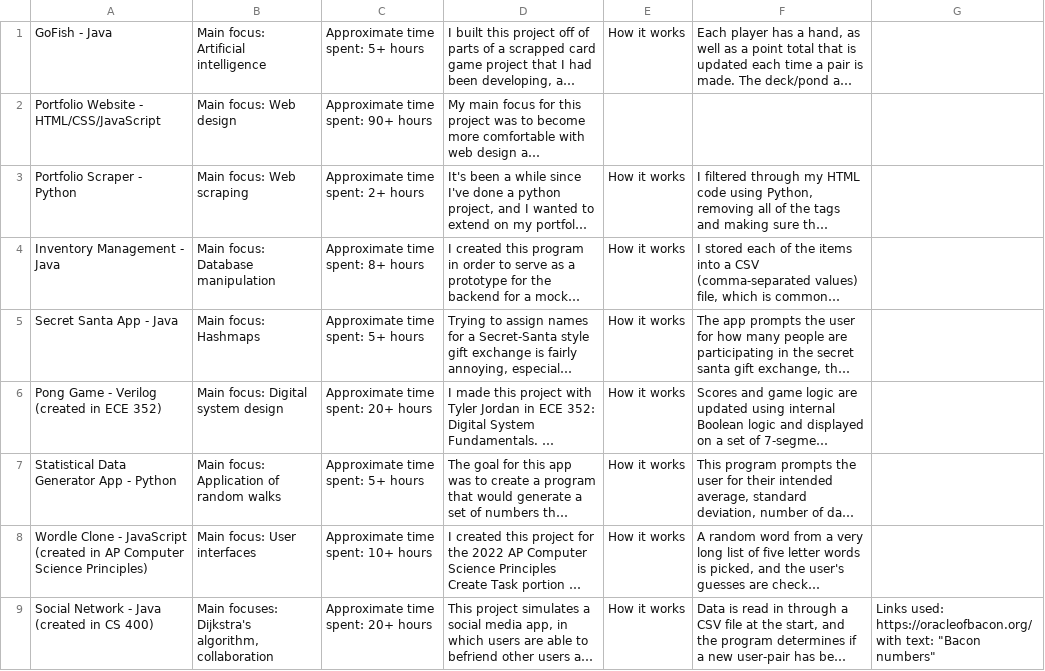
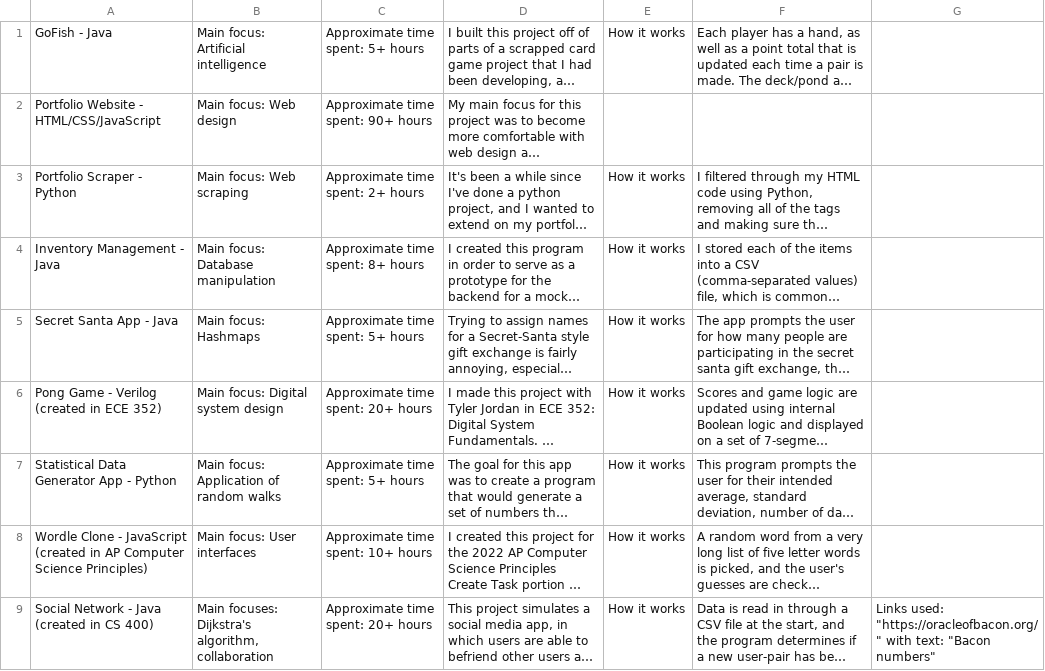
Before and after one commit to maggardcolin/portfolio-scraping, a CSV file: scrape_output.csv, drawn as a sheet; long unchanged cells end in …; the diff names each change by its address in the sheet, - before the commit and + after, or states it on an @@ line.

Commit message:
Link handling

```diff
--- a/scrape_output.csv
+++ b/scrape_output.csv
-G9: Links used: https://oracleofbacon.org/ with text:…
+G9: Links used: "https://oracleofbacon.org/" with text:…
```
Also changed, not shown: 2 other files.
